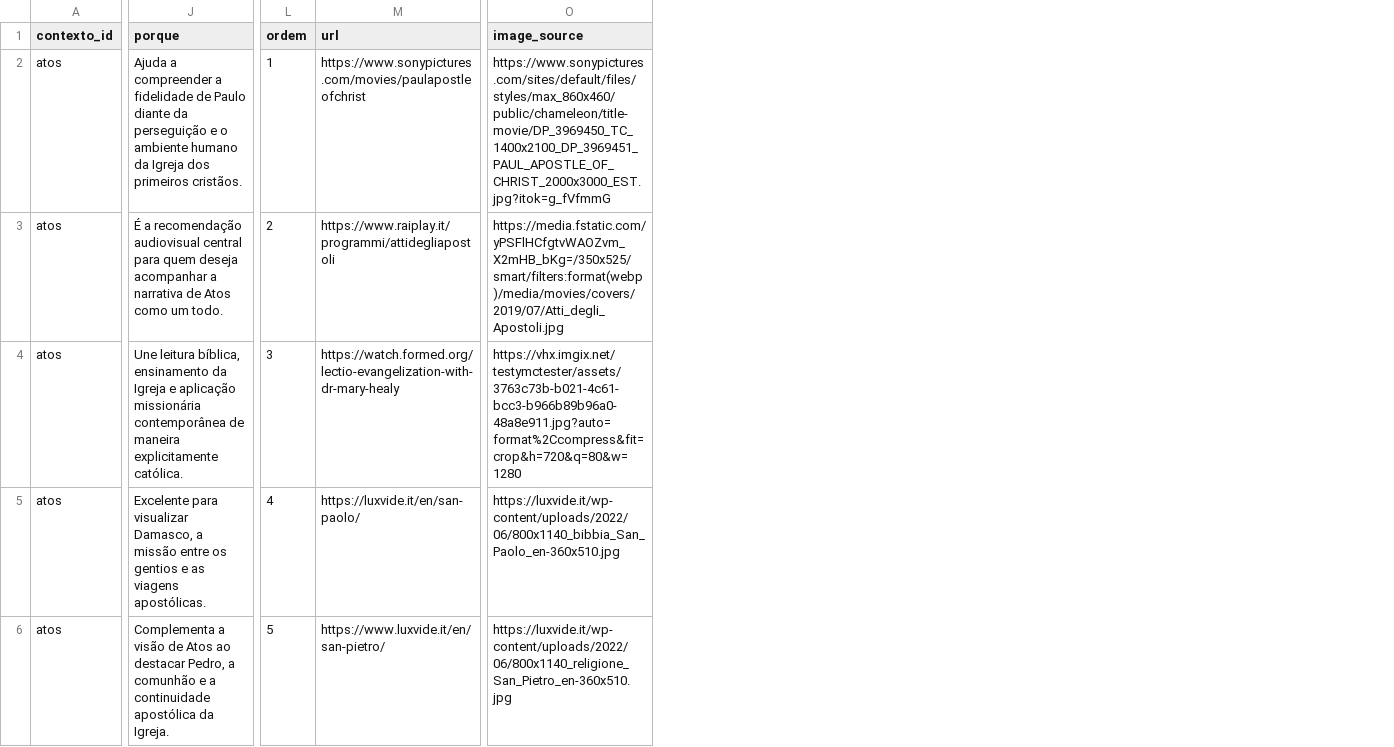
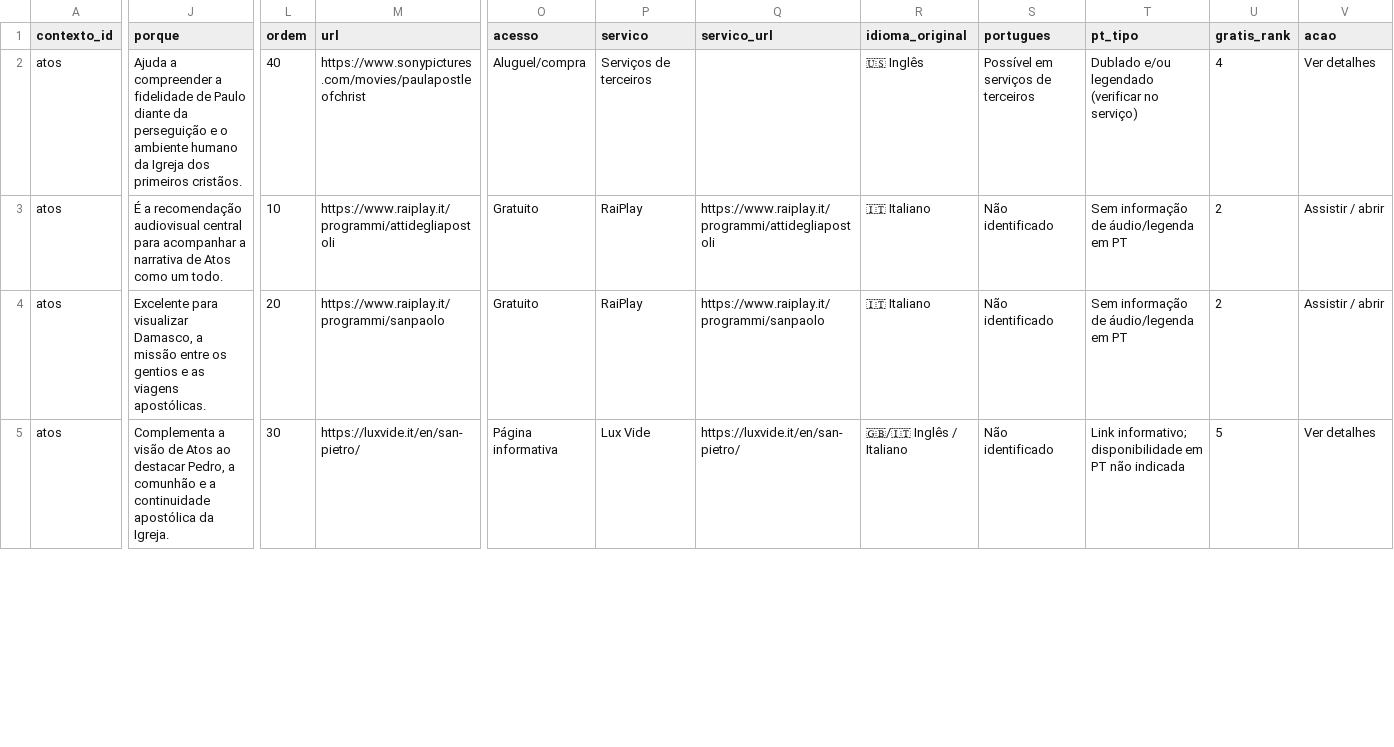
Before and after one commit to jorgepenedo/curadoria, a CSV file: conteudos.csv, drawn as a sheet; only a part is shown, gaps mark what is left out; removed rows and columns are numbered as before the commit, all else as after; rows hold the shown columns only; the diff covers the shown part only; the diff names each change by its address in the sheet, - before the commit and + after, or states it on an @@ line.

Commit message:
Add files via upload

```diff
--- a/conteudos.csv
+++ b/conteudos.csv
-column O (image_source), rows 2-3: https://www.sonypictures.com/sites/default/files/styles/max_860x460/public/chameleon/title-movie/DP_3969450_TC_1400x2100_DP_3969451_PAUL_APOSTLE_OF_CHRIST_2000x3000_EST.jpg?itok=g_fVfmmG | https://media.fstatic.com/yPSFlHCfgtvWAOZvm_X2mHB_bKg=/350x525/smart/filters:format(webp)/media/movies/covers/2019/07/Atti_degli_Apostoli.jpg; rows 5-6: https://luxvide.it/wp-content/uploads/2022/06/800x1140_bibbia_San_Paolo_en-360x510.jpg | https://luxvide.it/wp-content/uploads/2022/06/800x1140_religione_San_Pietro_en-360x510.jpg
+column O (acesso), rows 2-5: Aluguel/compra | Gratuito | Gratuito | Página informativa
+column P (servico), rows 2-5: Serviços de terceiros | RaiPlay | RaiPlay | Lux Vide
+column Q (servico_url), rows 3-5: https://www.raiplay.it/programmi/attidegliapostoli | https://www.raiplay.it/programmi/sanpaolo | https://luxvide.it/en/san-pietro/
+column R (idioma_original), rows 2-5: 🇺🇸 Inglês | 🇮🇹 Italiano | 🇮🇹 Italiano | 🇬🇧/🇮🇹 Inglês / Italiano
+column S (portugues), rows 2-5: Possível em serviços de terceiros | Não identificado | Não identificado | Não identificado
+column T (pt_tipo), rows 2-5: Dublado e/ou legendado (verificar no serviço) | Sem informação de áudio/legenda em PT | Sem informação de áudio/legenda em PT | Link informativo; disponibilidade em PT não indicada
+column U (gratis_rank), rows 2-5: 4 | 2 | 2 | 5
+column V (acao), rows 2-5: Ver detalhes | Assistir / abrir | Assistir / abrir | Ver detalhes
-L2 (ordem): 1
+L2 (ordem): 40
-J3 (porque): …central para quem deseja acompanhar a…
+J3 (porque): …central para acompanhar a…
-L3 (ordem): 2
+L3 (ordem): 10
-row 4: atos | Une leitura bíblica, ensinamento da Igreja e aplicação missionária contemporânea de maneira explicitamente católica. | 3 | https://watch.formed.org/lectio-evangelization-with-dr-mary-healy | https://vhx.imgix.net/testymctester/assets/3763c73b-b021-4c61-bcc3-b966b89b96a0-48a8e911.jpg?auto=format%2Ccompress&fit=crop&h=720&q=80&w=1280
-L4 (ordem): 4
+L4 (ordem): 20
-M4 (url): https://luxvide.it/en/san-paolo/
+M4 (url): https://www.raiplay.it/programmi/sanpaolo
-L5 (ordem): 5
+L5 (ordem): 30
-M5 (url): https://www.luxvide.it/en/san-pietro/
+M5 (url): https://luxvide.it/en/san-pietro/
```
Also changed, not shown: 2 added rows, 1 removed row and 23 edited cells elsewhere in this file, MODELO_NOVA_FORMACAO.csv, 2 other files.
